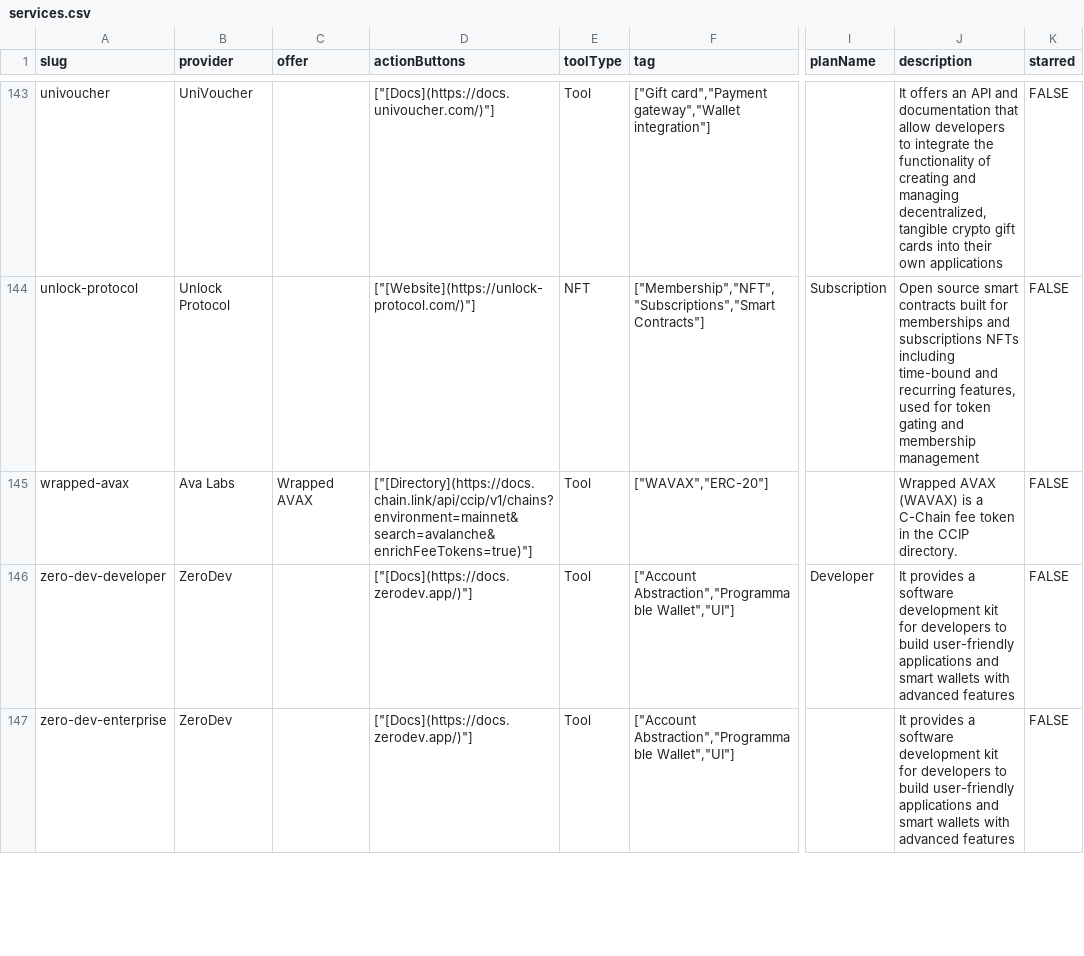
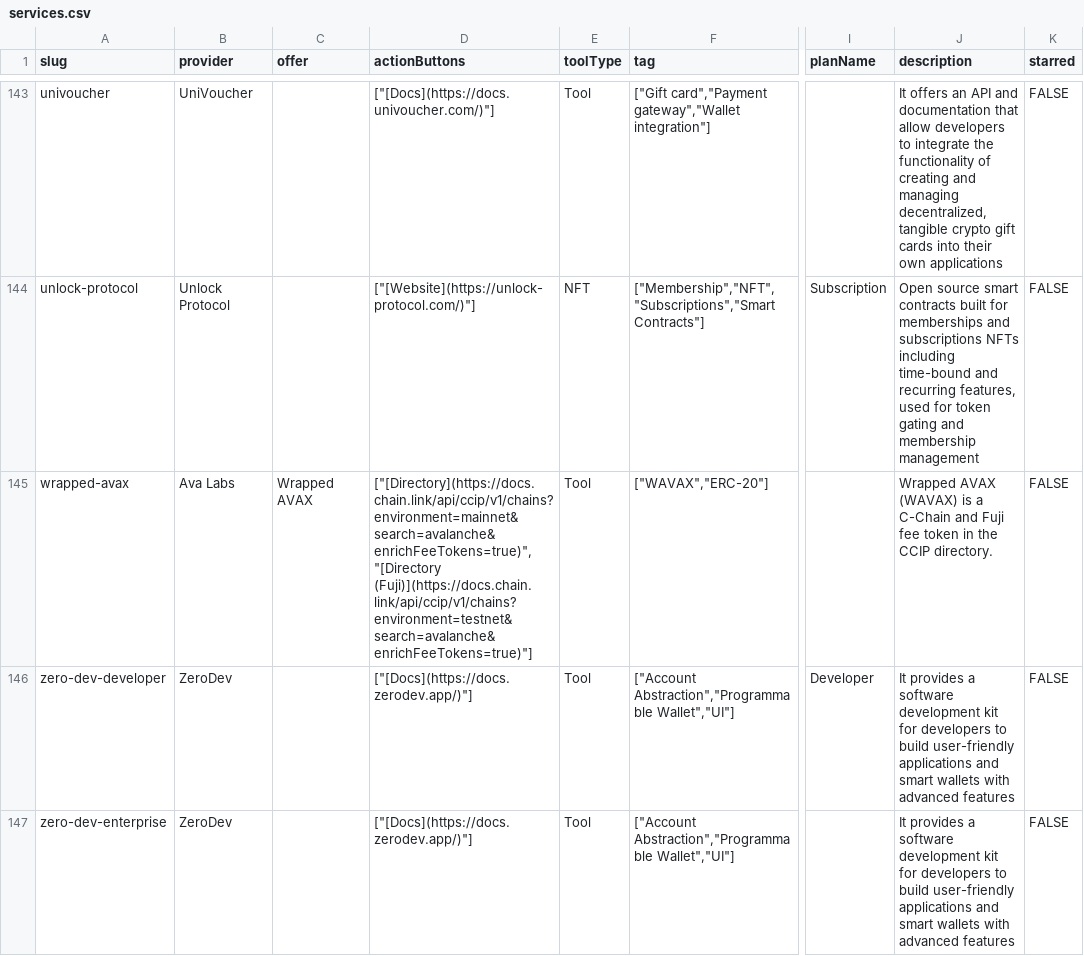
Before and after one commit to stantheman0128/chain-love, a CSV file: references/offers/services.csv, drawn as a sheet; only a part is shown, gaps mark what is left out; the diff names each change by its address in the sheet, - before the commit and + after, or states it on an @@ line.

```diff
--- a/references/offers/services.csv
+++ b/references/offers/services.csv
-D145 (actionButtons): ["[Directory](https://docs.chain.link/api/ccip/v1/chains?environment=mainnet&search=avalanche&enrichFeeTokens=true)"]
+D145 (actionButtons): ["[Directory](https://docs.chain.link/api/ccip/v1/chains?environment=mainnet&search=avalanche&enrichFeeTokens=true)","[Directory (Fuji)](https://docs.chain.link/api/ccip/v1/chains?environment=testnet&search=avalanche&enrichFeeTokens=true)"]
-J145 (description): …a C-Chain fee token…
+J145 (description): …a C-Chain and Fuji fee token…
```
Also changed, not shown: listings/specific-networks/avalanche/services.csv.
